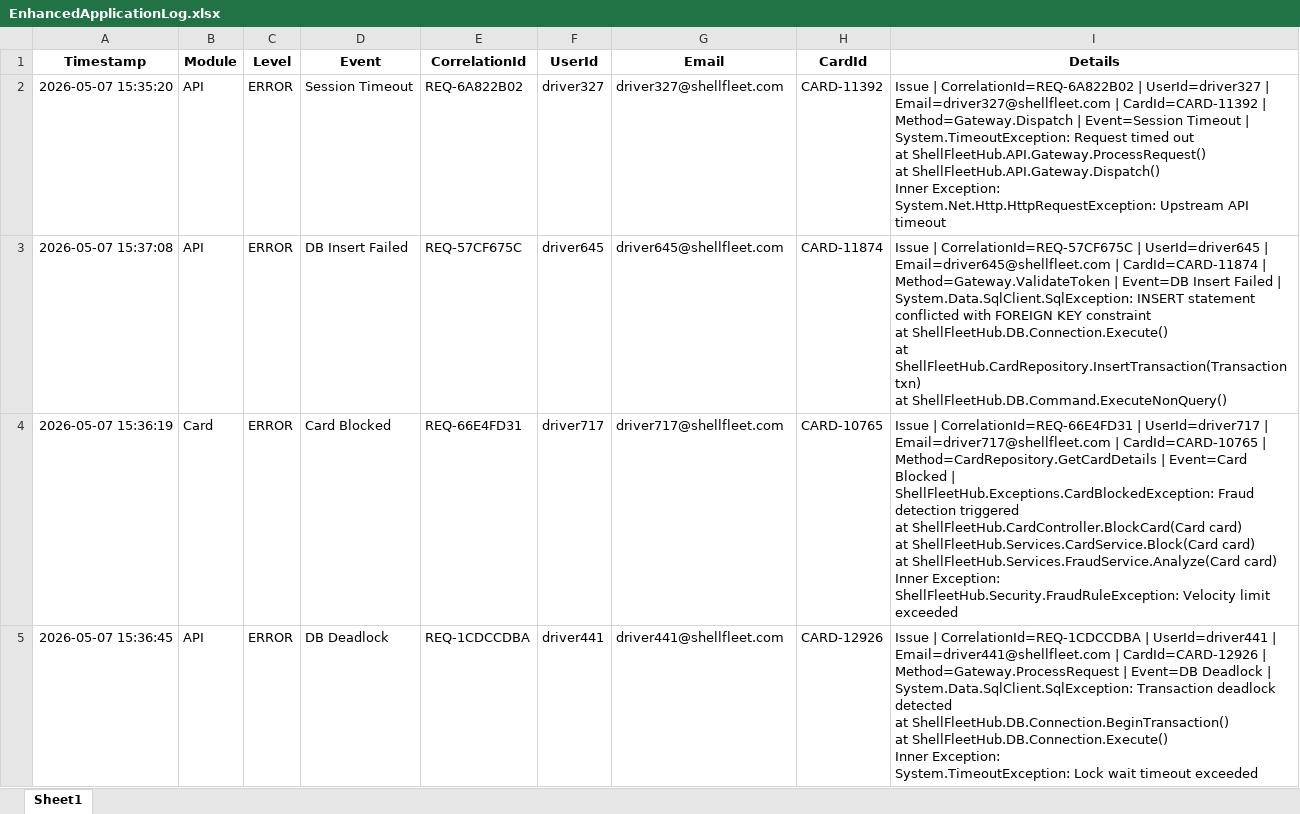
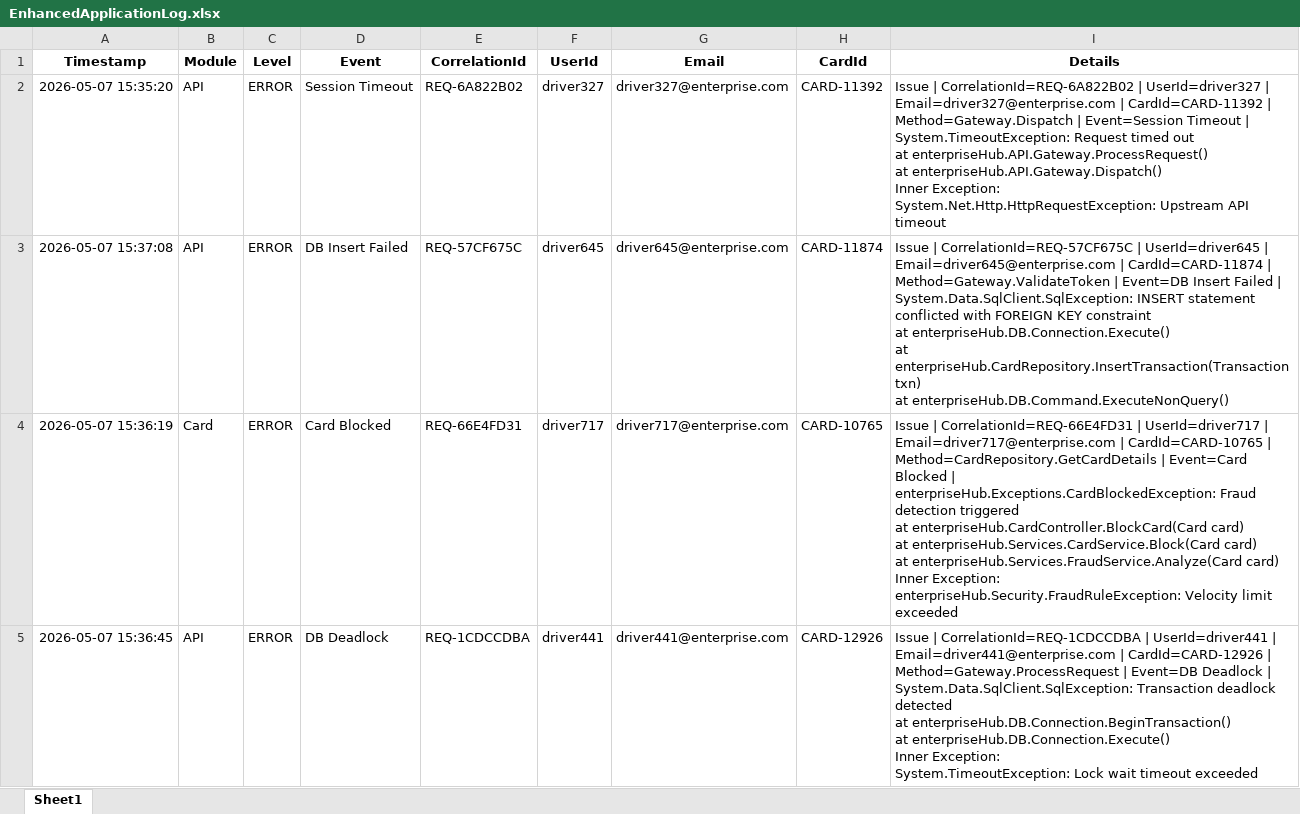
Before and after one commit to sajalkirti/Agentic-AI, an Excel workbook: self-rag/documents/EnhancedApplicationLog.xlsx, sheet Sheet1, drawn as a sheet; only a part is shown; values as stored, in another font and other column widths than the file's, no borders; ↵ is a line break in a cell; the diff covers the shown part only; the diff names each change by its address in the sheet, - before the commit and + after, or states it on an @@ line.

```diff
--- a/self-rag/documents/EnhancedApplicationLog.xlsx (sheet Sheet1)
+++ b/self-rag/documents/EnhancedApplicationLog.xlsx (sheet Sheet1)
-G2 (Email): driver327@shellfleet.com
+G2 (Email): driver327@enterprise.com
-I2 (Details): …UserId=driver327 | Email=driver327@shellfleet.com | CardId=CARD-11392 | Method=Gateway.Dispatch | Event=Session Timeout | ↵ System.TimeoutException: Request timed out ↵ at ShellFleetHub.API.Gateway.ProcessRequest() ↵ at ShellFleetHub.API.Gateway.Dispatch() ↵ Inner Exception:…
+I2 (Details): …UserId=driver327 | Email=driver327@enterprise.com | CardId=CARD-11392 | Method=Gateway.Dispatch | Event=Session Timeout | ↵ System.TimeoutException: Request timed out ↵ at enterpriseHub.API.Gateway.ProcessRequest() ↵ at enterpriseHub.API.Gateway.Dispatch() ↵ Inner Exception:…
-G3 (Email): driver645@shellfleet.com
+G3 (Email): driver645@enterprise.com
-I3 (Details): …UserId=driver645 | Email=driver645@shellfleet.com | CardId=CARD-11874 | Method=Gateway.ValidateToken | Event=DB Insert Failed | ↵ System.Data.SqlClient.SqlException: INSERT statement conflicted with FOREIGN KEY constraint ↵ at ShellFleetHub.DB.Connection.Execute() ↵ at ShellFleetHub.CardRepository.InsertTransaction(Transaction txn) ↵ at ShellFleetHub.DB.Command.ExecuteNonQuery()
+I3 (Details): …UserId=driver645 | Email=driver645@enterprise.com | CardId=CARD-11874 | Method=Gateway.ValidateToken | Event=DB Insert Failed | ↵ System.Data.SqlClient.SqlException: INSERT statement conflicted with FOREIGN KEY constraint ↵ at enterpriseHub.DB.Connection.Execute() ↵ at enterpriseHub.CardRepository.InsertTransaction(Transaction txn) ↵ at enterpriseHub.DB.Command.ExecuteNonQuery()
-G4 (Email): driver717@shellfleet.com
+G4 (Email): driver717@enterprise.com
-I4 (Details): …UserId=driver717 | Email=driver717@shellfleet.com | CardId=CARD-10765 | Method=CardRepository.GetCardDetails | Event=Card Blocked | ↵ ShellFleetHub.Exceptions.CardBlockedException: Fraud detection triggered ↵ at ShellFleetHub.CardController.BlockCard(Card card) ↵ at ShellFleetHub.Services.CardService.Block(Card card) ↵ at ShellFleetHub.Services.FraudService.Analyze(Card card) ↵ Inner Exception: ↵ ShellFleetHub.Security.FraudRuleException: Velocity limit…
+I4 (Details): …UserId=driver717 | Email=driver717@enterprise.com | CardId=CARD-10765 | Method=CardRepository.GetCardDetails | Event=Card Blocked | ↵ enterpriseHub.Exceptions.CardBlockedException: Fraud detection triggered ↵ at enterpriseHub.CardController.BlockCard(Card card) ↵ at enterpriseHub.Services.CardService.Block(Card card) ↵ at enterpriseHub.Services.FraudService.Analyze(Card card) ↵ Inner Exception: ↵ enterpriseHub.Security.FraudRuleException: Velocity limit…
-G5 (Email): driver441@shellfleet.com
+G5 (Email): driver441@enterprise.com
-I5 (Details): …UserId=driver441 | Email=driver441@shellfleet.com | CardId=CARD-12926 | Method=Gateway.ProcessRequest | Event=DB Deadlock | ↵ System.Data.SqlClient.SqlException: Transaction deadlock detected ↵ at ShellFleetHub.DB.Connection.BeginTransaction() ↵ at ShellFleetHub.DB.Connection.Execute() ↵ Inner Exception:…
+I5 (Details): …UserId=driver441 | Email=driver441@enterprise.com | CardId=CARD-12926 | Method=Gateway.ProcessRequest | Event=DB Deadlock | ↵ System.Data.SqlClient.SqlException: Transaction deadlock detected ↵ at enterpriseHub.DB.Connection.BeginTransaction() ↵ at enterpriseHub.DB.Connection.Execute() ↵ Inner Exception:…
```
Also changed, not shown: 992 edited cells elsewhere in this sheet, self-rag/documents/EnhancedDBLog.xlsx, self-rag/documents/EnhancedLogAnalytics.xlsx, 4 other files.
